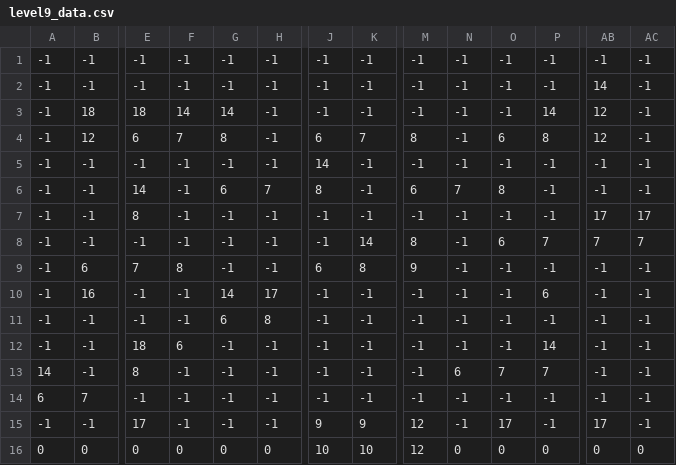
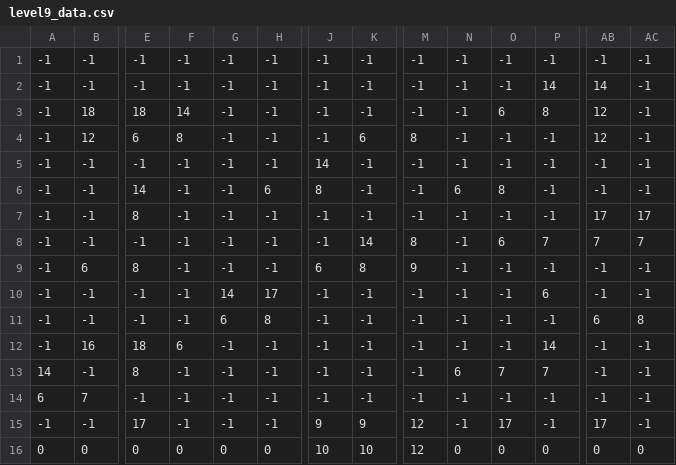
Before and after one commit to Chirakan/PSIT-Project, a CSV file: level9_data.csv, drawn as a sheet; only a part is shown, gaps mark what is left out; the diff covers the shown part only; the diff names each change by its address in the sheet, - before the commit and + after, or states it on an @@ line.

Commit message:
Update level9_data.csv

```diff
--- a/level9_data.csv
+++ b/level9_data.csv
-P2: -1
+P2: 14
-G3: 14
+G3: -1
-O3: -1
+O3: 6
-P3: 14
+P3: 8
-F4: 7
+F4: 8
-G4: 8
+G4: -1
-J4: 6
+J4: -1
-K4: 7
+K4: 6
-O4: 6
+O4: -1
-P4: 8
+P4: -1
-G6: 6
+G6: -1
-H6: 7
+H6: 6
-M6: 6
+M6: -1
-N6: 7
+N6: 6
-E9: 7
+E9: 8
-F9: 8
+F9: -1
-B10: 16
+B10: -1
-AB11: -1
+AB11: 6
-AC11: -1
+AC11: 8
-B12: -1
+B12: 16
```
Also changed, not shown: 1 edited cell elsewhere in this file.
